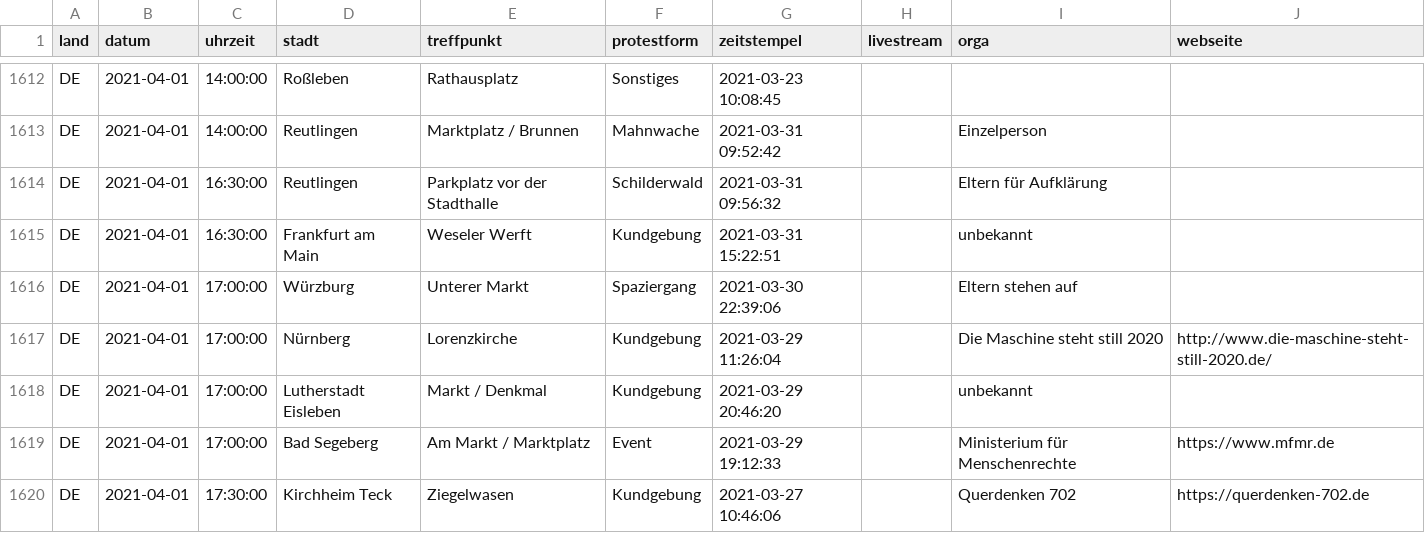
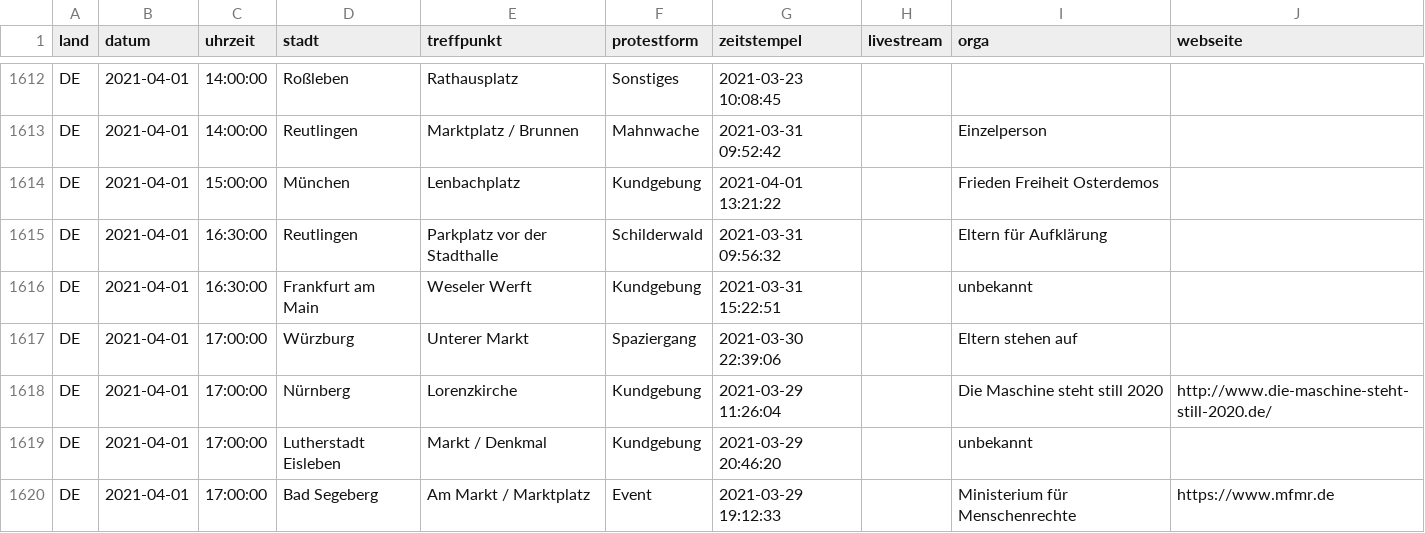
Before and after one commit to anonymous-tld/datenbank, a CSV file: datenbank.csv, drawn as a sheet; only a part is shown, gaps mark what is left out; the shorter side is filled out with more unchanged rows; the diff names each change by its address in the sheet, - before the commit and + after, or states it on an @@ line.

Commit message:
Update datenbank.csv from https://demo.terminkalender.top/datenbank.csv

```diff
--- a/datenbank.csv
+++ b/datenbank.csv
+row 1614: DE | 2021-04-01 | 15:00:00 | München | Lenbachplatz | Kundgebung | 2021-04-01 13:21:22 |  | Frieden Freiheit Osterdemos
```
